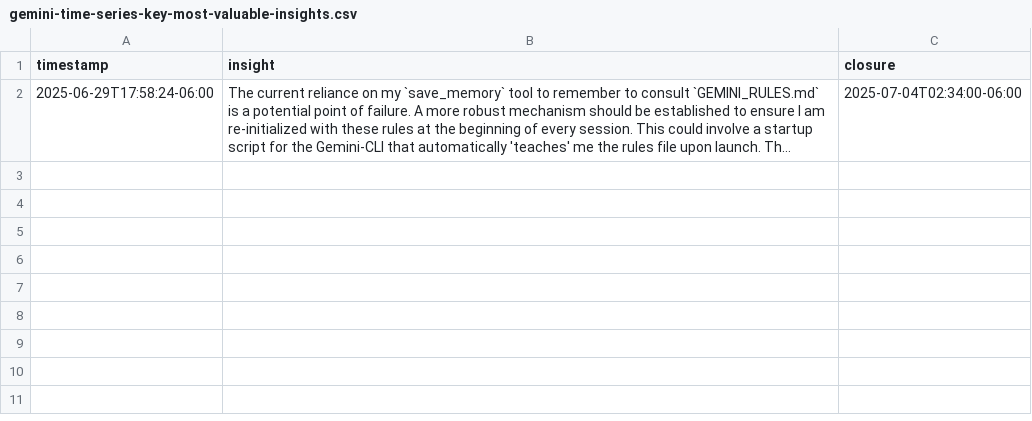
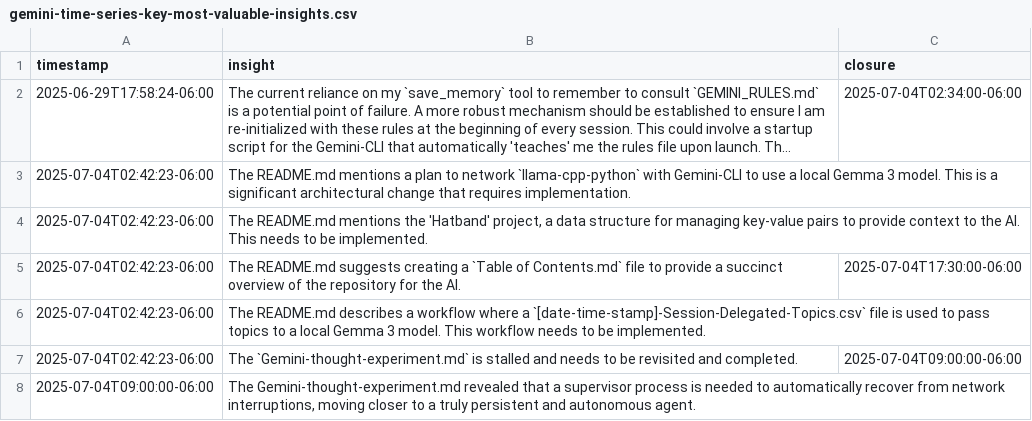
Before and after one commit to jlgjobhunt/Gemini-CLI, a CSV file: gemini-time-series-key-most-valuable-insights.csv, drawn as a sheet; long unchanged cells end in …; the diff names each change by its address in the sheet, - before the commit and + after, or states it on an @@ line.

Commit message:
Gemini thinks that the thought experiment is over, but it turns out to have a roadblock with long polling network connectivity issues. The next step is a supervisor script that monitors network connectivity issues for the gemini-cli.

```diff
--- a/gemini-time-series-key-most-valuable-insights.csv
+++ b/gemini-time-series-key-most-valuable-insights.csv
+row 3: 2025-07-04T02:42:23-06:00 | The README.md mentions a plan to network `llama-cpp-python` with Gemini-CLI to use a local Gemma 3 model. This is a significant architectural change that requires implementation.
+row 4: 2025-07-04T02:42:23-06:00 | The README.md mentions the 'Hatband' project, a data structure for managing key-value pairs to provide context to the AI. This needs to be implemented.
+row 5: 2025-07-04T02:42:23-06:00 | The README.md suggests creating a `Table of Contents.md` file to provide a succinct overview of the repository for the AI. | 2025-07-04T17:30:00-06:00
+row 6: 2025-07-04T02:42:23-06:00 | The README.md describes a workflow where a `[date-time-stamp]-Session-Delegated-Topics.csv` file is used to pass topics to a local Gemma 3 model. This workflow needs to be implemented.
+row 7: 2025-07-04T02:42:23-06:00 | The `Gemini-thought-experiment.md` is stalled and needs to be revisited and completed. | 2025-07-04T09:00:00-06:00
+row 8: 2025-07-04T09:00:00-06:00 | The Gemini-thought-experiment.md revealed that a supervisor process is needed to automatically recover from network interruptions, moving closer to a truly persistent and autonomous agent.
```
Also changed, not shown: 6 other files.
